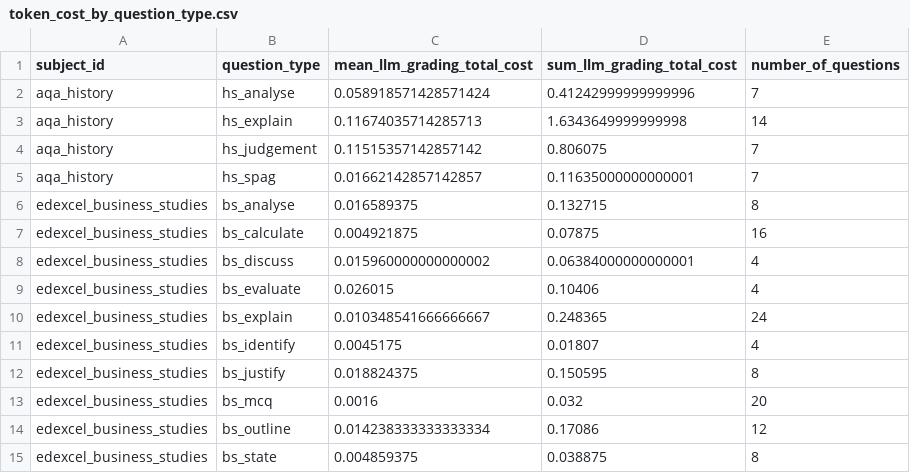
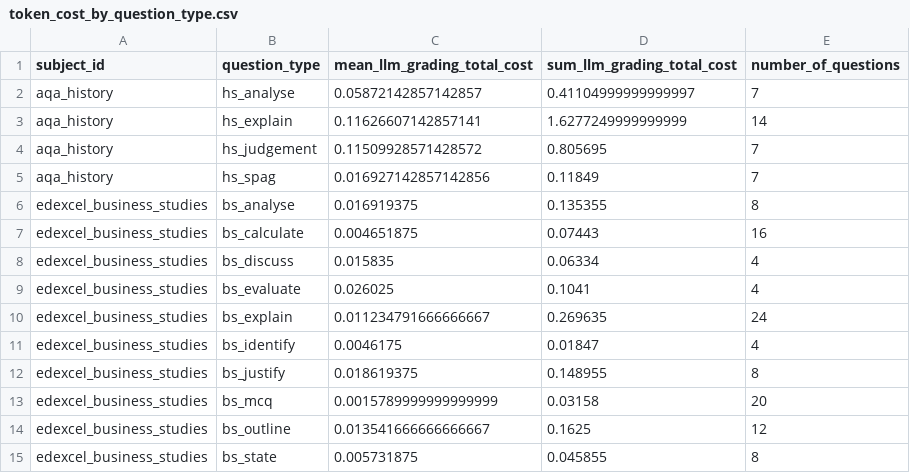
Before and after one commit to Equaite/audenshaw_exam_validation, a CSV file: validation_results/validation_statistics/token_cost_by_question_type.csv, drawn as a sheet.

```diff
--- a/validation_results/validation_statistics/token_cost_by_question_type.csv
+++ b/validation_results/validation_statistics/token_cost_by_question_type.csv
@@ -1,15 +1,15 @@
 subject_id,question_type,mean_llm_grading_total_cost,sum_llm_grading_total_cost,number_of_questions
-aqa_history,hs_analyse,0.058918571428571424,0.41242999999999996,7
-aqa_history,hs_explain,0.11674035714285713,1.6343649999999998,14
-aqa_history,hs_judgement,0.11515357142857142,0.806075,7
-aqa_history,hs_spag,0.01662142857142857,0.11635000000000001,7
-edexcel_business_studies,bs_analyse,0.016589375,0.132715,8
-edexcel_business_studies,bs_calculate,0.004921875,0.07875,16
-edexcel_business_studies,bs_discuss,0.015960000000000002,0.06384000000000001,4
-edexcel_business_studies,bs_evaluate,0.026015,0.10406,4
-edexcel_business_studies,bs_explain,0.010348541666666667,0.248365,24
-edexcel_business_studies,bs_identify,0.0045175,0.01807,4
-edexcel_business_studies,bs_justify,0.018824375,0.150595,8
-edexcel_business_studies,bs_mcq,0.0016,0.032,20
-edexcel_business_studies,bs_outline,0.014238333333333334,0.17086,12
-edexcel_business_studies,bs_state,0.004859375,0.038875,8
+aqa_history,hs_analyse,0.05872142857142857,0.41104999999999997,7
+aqa_history,hs_explain,0.11626607142857141,1.6277249999999999,14
+aqa_history,hs_judgement,0.11509928571428572,0.805695,7
+aqa_history,hs_spag,0.016927142857142856,0.11849,7
+edexcel_business_studies,bs_analyse,0.016919375,0.135355,8
+edexcel_business_studies,bs_calculate,0.004651875,0.07443,16
+edexcel_business_studies,bs_discuss,0.015835,0.06334,4
+edexcel_business_studies,bs_evaluate,0.026025,0.1041,4
+edexcel_business_studies,bs_explain,0.011234791666666667,0.269635,24
+edexcel_business_studies,bs_identify,0.0046175,0.01847,4
+edexcel_business_studies,bs_justify,0.018619375,0.148955,8
+edexcel_business_studies,bs_mcq,0.0015789999999999999,0.03158,20
+edexcel_business_studies,bs_outline,0.013541666666666667,0.1625,12
+edexcel_business_studies,bs_state,0.005731875,0.045855,8
```
Also changed, not shown: validation_results/processed_data/student_answers_llm_graded.csv, validation_results/validation_statistics/examiner_llm_comparison.csv, 12 other files.
